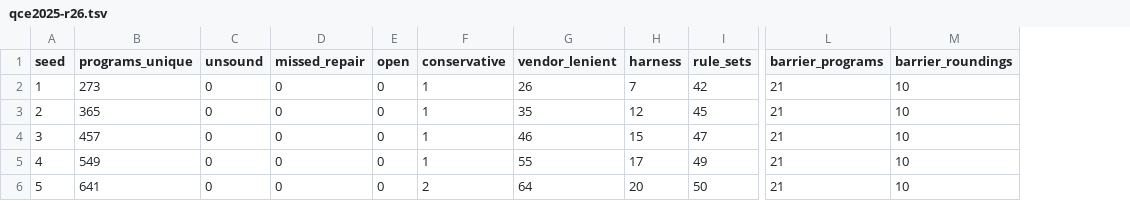
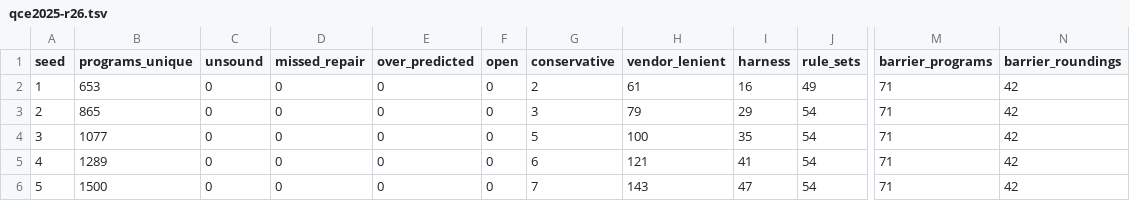
Before and after one commit to rylanmalarchick/qconform, a TSV file: tools/saturation/results/qce2025-r26.tsv, drawn as a sheet; only a part is shown, gaps mark what is left out; addresses are those after the commit; the diff covers the shown part only; the diff names each change by its address in the sheet, - before the commit and + after, or states it on an @@ line.

Commit message:
record saturation and the survivor re-probe on the final corpus
Seeds 1-10 on the desktop, on the gap-closed corpus. Seed 1 reproduces
the tracked results byte for byte on all three configs.

  config        distinct programs  rule sets    failure rows at any seed
  testbench      126 ->  486        28 -> 38    0
  qce2025-r26    653 -> 2556        49 -> 54    0
  rb-r27         126 ->  486        28 -> 38    0

Failure rows are unsound, missed_repair, over_predicted and open.

Survivor re-probe: 346 surviving (mutant, mode) pairs re-run at seeds
2-10, none caught. The first run's re-probe caught 5, all gen5 amplitude
mutants reached only by random programs; the new ladder rungs catch those
at seed 1. What survives now is out of reach of more random programs of
this kind.

Barriers: all 70 barrier-rounding rows agree; the one non-agree barrier
row is the static pfb readout the lowering cannot express.

```diff
--- a/tools/saturation/results/qce2025-r26.tsv
+++ b/tools/saturation/results/qce2025-r26.tsv
+column E (over_predicted), rows 2-6: all 0
-B2 (programs_unique): 273
+B2 (programs_unique): 653
-G2 (conservative): 1
+G2 (conservative): 2
-H2 (vendor_lenient): 26
+H2 (vendor_lenient): 61
-I2 (harness): 7
+I2 (harness): 16
-J2 (rule_sets): 42
+J2 (rule_sets): 49
-M2:M6 (barrier_programs): 21
+M2:M6 (barrier_programs): 71
-N2:N6 (barrier_roundings): 10
+N2:N6 (barrier_roundings): 42
-B3 (programs_unique): 365
+B3 (programs_unique): 865
-G3 (conservative): 1
+G3 (conservative): 3
-H3 (vendor_lenient): 35
+H3 (vendor_lenient): 79
-I3 (harness): 12
+I3 (harness): 29
-J3 (rule_sets): 45
+J3 (rule_sets): 54
-B4 (programs_unique): 457
+B4 (programs_unique): 1077
-G4 (conservative): 1
+G4 (conservative): 5
-H4 (vendor_lenient): 46
+H4 (vendor_lenient): 100
-I4 (harness): 15
+I4 (harness): 35
-J4 (rule_sets): 47
+J4 (rule_sets): 54
-B5 (programs_unique): 549
+B5 (programs_unique): 1289
-G5 (conservative): 1
+G5 (conservative): 6
-H5 (vendor_lenient): 55
+H5 (vendor_lenient): 121
-I5 (harness): 17
+I5 (harness): 41
-J5 (rule_sets): 49
+J5 (rule_sets): 54
-B6 (programs_unique): 641
+B6 (programs_unique): 1500
-G6 (conservative): 2
+G6 (conservative): 7
-H6 (vendor_lenient): 64
+H6 (vendor_lenient): 143
-I6 (harness): 20
+I6 (harness): 47
-J6 (rule_sets): 50
+J6 (rule_sets): 54
```
Also changed, not shown: 35 edited cells elsewhere in this file, tools/saturation/results/rb-r27.tsv, 2 other files.
